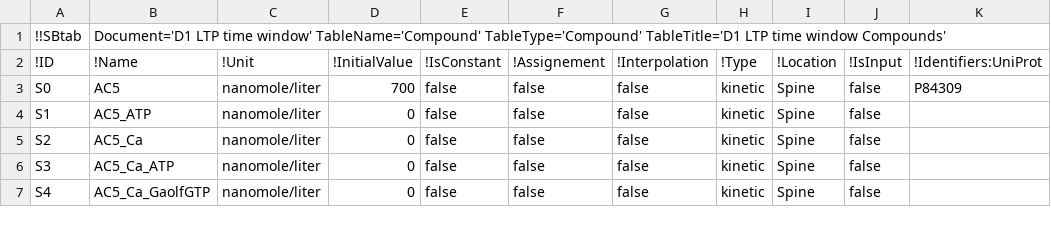
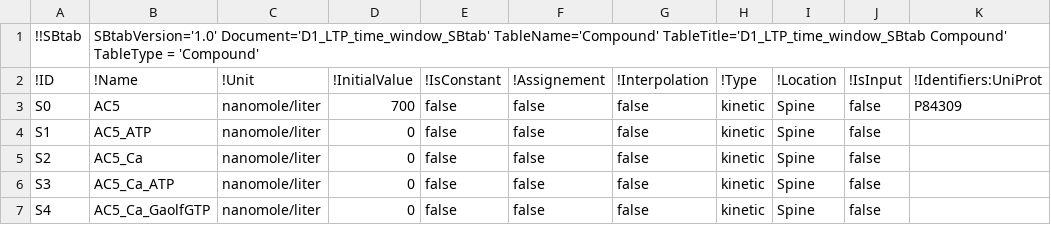
Before and after one commit to jpgsantos/Model_Nair_2016, a TSV file: tsv/Compound.tsv, drawn as a sheet; only a part is shown; the diff names each change by its address in the sheet, - before the commit and + after, or states it on an @@ line.

```diff
--- a/tsv/Compound.tsv
+++ b/tsv/Compound.tsv
-B1 (!Name): Document='D1 LTP time window' TableName='Compound' TableType='Compound' TableTitle='D1 LTP time window Compounds'
+B1 (!Name): SBtabVersion='1.0' Document='D1_LTP_time_window_SBtab' TableName='Compound' TableTitle='D1_LTP_time_window_SBtab Compound' TableType = 'Compound'
```
Also changed, not shown: tsv/Definitions.tsv, tsv/E0.tsv, 28 other files.
